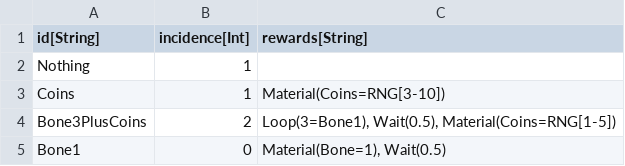
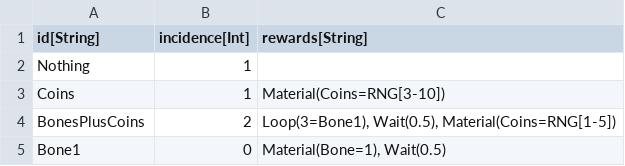
Before and after one commit to standardcombo/LootMMO, a CSV file: Data/DataTables/LDFactory - Skeleton Common.csv (was Data/DataTables/LDFactory - Skeleton.csv), drawn as a sheet.

```diff
--- a/Data/DataTables/LDFactory - Skeleton.csv
+++ b/Data/DataTables/LDFactory - Skeleton Common.csv
@@ -3,3 +3,3 @@
 "Coins","1","Material(Coins=RNG[3-10])"
-"Bone3PlusCoins","2","Loop(3=Bone1), Wait(0.5), Material(Coins=RNG[1-5])"
+"BonesPlusCoins","2","Loop(3=Bone1), Wait(0.5), Material(Coins=RNG[1-5])"
 "Bone1","0","Material(Bone=1), Wait(0.5)"
```
Also changed, not shown: Data/DataTables/_Metadata LDFactory.csv, 30 other files.
